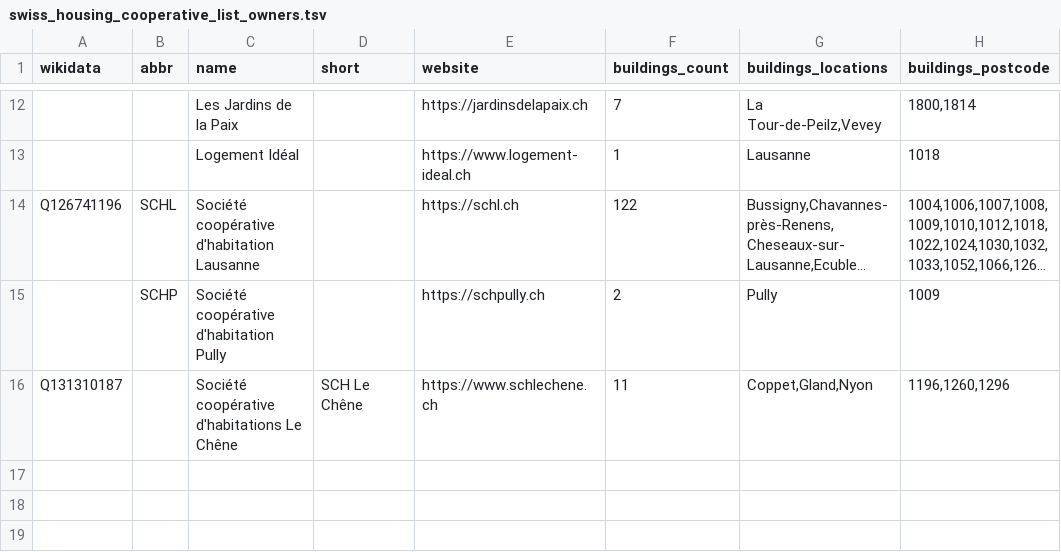
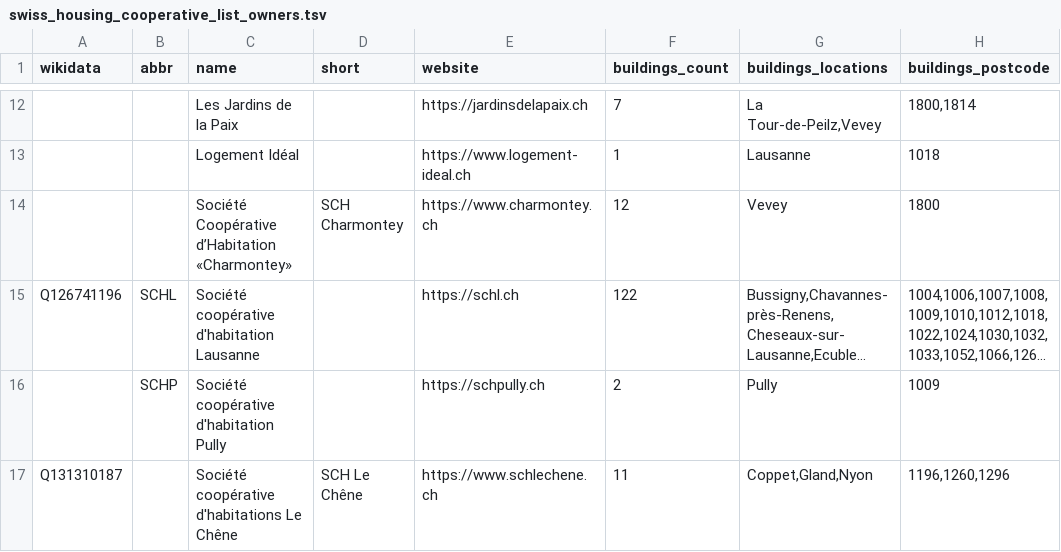
Before and after one commit to imagoiq/swiss-housing-cooperative-map, a TSV file: output/swiss_housing_cooperative_list_owners.tsv, drawn as a sheet; only a part is shown, gaps mark what is left out; long unchanged cells end in …; the diff names each change by its address in the sheet, - before the commit and + after, or states it on an @@ line.

```diff
--- a/output/swiss_housing_cooperative_list_owners.tsv
+++ b/output/swiss_housing_cooperative_list_owners.tsv
+row 14:  |  | Société Coopérative d’Habitation «Charmontey» | SCH Charmontey | https://www.charmontey.ch | 12 | Vevey | 1800
```
Also changed, not shown: 3 other files.
